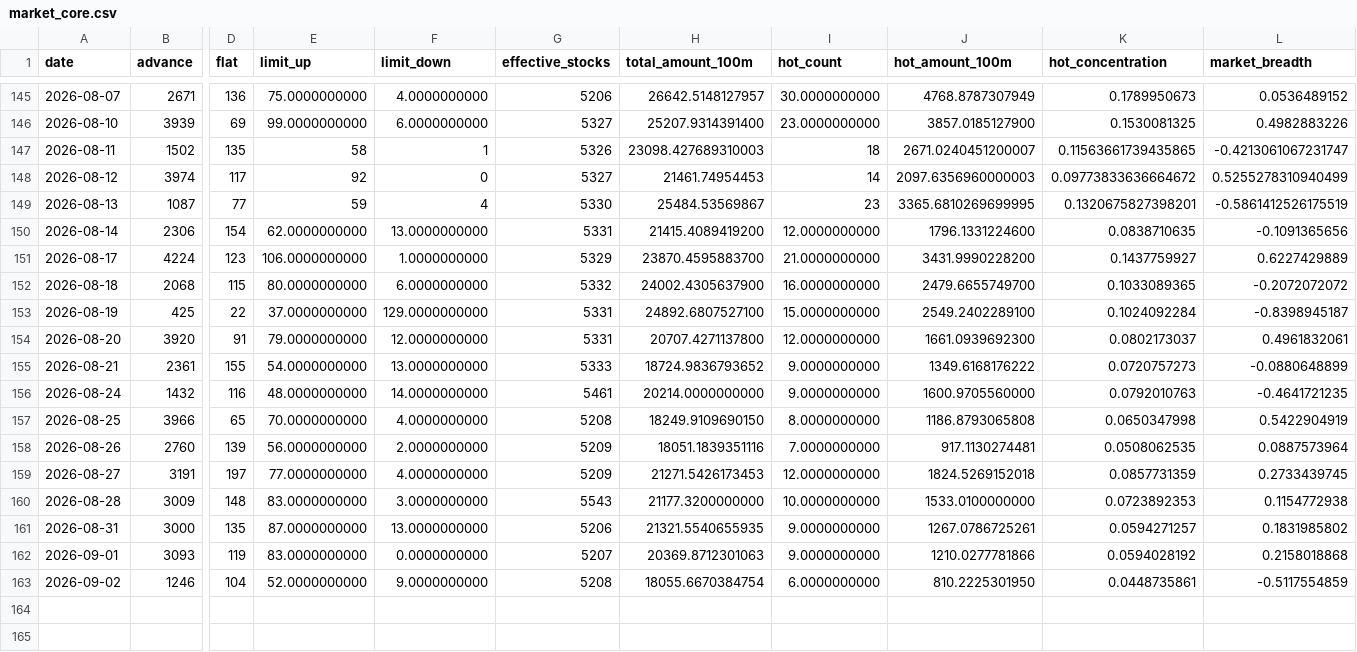
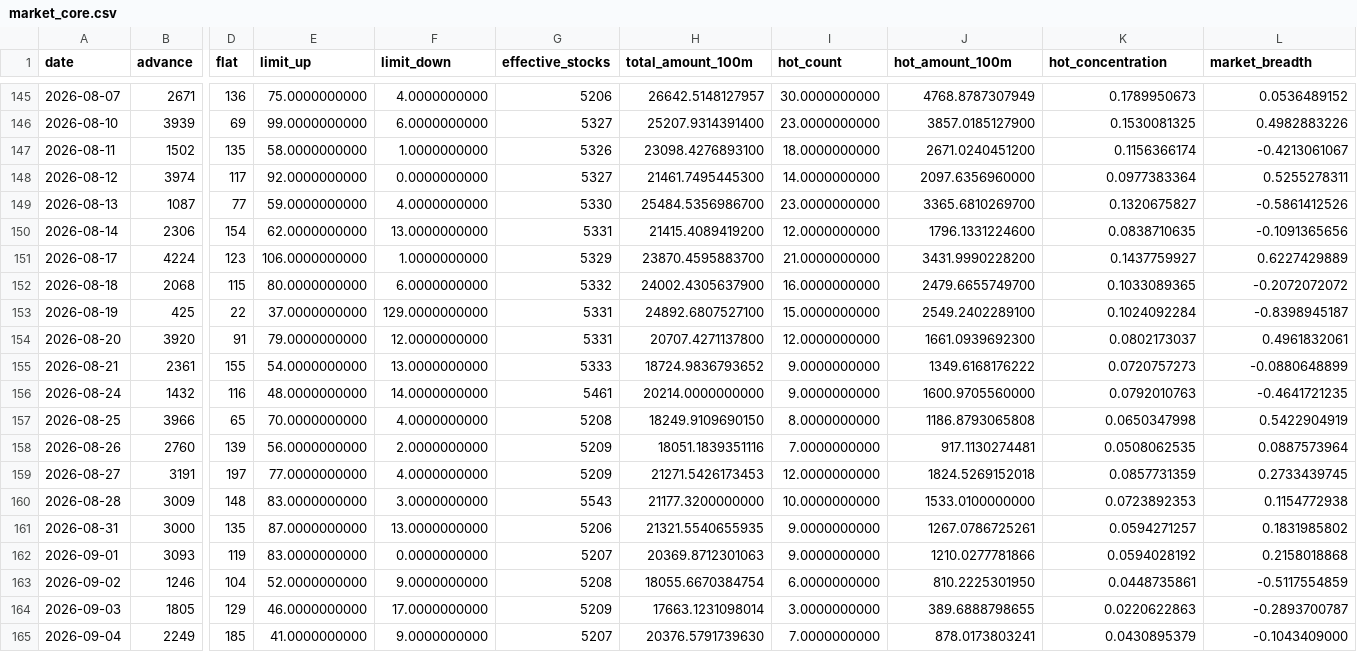
Before and after one commit to wuxingyuenan5-lgtm/vibe_research, a CSV file: market-monitor/data/history/market_core.csv, drawn as a sheet; only a part is shown, gaps mark what is left out; rows hold the shown columns only; the diff names each change by its address in the sheet, - before the commit and + after, or states it on an @@ line.

```diff
--- a/market-monitor/data/history/market_core.csv
+++ b/market-monitor/data/history/market_core.csv
-E147 (limit_up): 58
+E147 (limit_up): 58.0000000000
-F147 (limit_down): 1
+F147 (limit_down): 1.0000000000
-H147 (total_amount_100m): 23098.427689310003
+H147 (total_amount_100m): 23098.4276893100
-I147 (hot_count): 18
+I147 (hot_count): 18.0000000000
-J147 (hot_amount_100m): 2671.0240451200007
+J147 (hot_amount_100m): 2671.0240451200
-K147 (hot_concentration): 0.11563661739435865
+K147 (hot_concentration): 0.1156366174
-L147 (market_breadth): -0.4213061067231747
+L147 (market_breadth): -0.4213061067
-E148 (limit_up): 92
+E148 (limit_up): 92.0000000000
-F148 (limit_down): 0
+F148 (limit_down): 0.0000000000
-H148 (total_amount_100m): 21461.74954453
+H148 (total_amount_100m): 21461.7495445300
-I148 (hot_count): 14
+I148 (hot_count): 14.0000000000
-J148 (hot_amount_100m): 2097.6356960000003
+J148 (hot_amount_100m): 2097.6356960000
-K148 (hot_concentration): 0.09773833636664672
+K148 (hot_concentration): 0.0977383364
-L148 (market_breadth): 0.5255278310940499
+L148 (market_breadth): 0.5255278311
-E149 (limit_up): 59
+E149 (limit_up): 59.0000000000
-F149 (limit_down): 4
+F149 (limit_down): 4.0000000000
-H149 (total_amount_100m): 25484.53569867
+H149 (total_amount_100m): 25484.5356986700
-I149 (hot_count): 23
+I149 (hot_count): 23.0000000000
-J149 (hot_amount_100m): 3365.6810269699995
+J149 (hot_amount_100m): 3365.6810269700
-K149 (hot_concentration): 0.1320675827398201
+K149 (hot_concentration): 0.1320675827
-L149 (market_breadth): -0.5861412526175519
+L149 (market_breadth): -0.5861412526
+row 164: 2026-09-03 | 1805 | 129 | 46.0000000000 | 17.0000000000 | 5209 | 17663.1231098014 | 3.0000000000 | 389.6888798655 | 0.0220622863 | -0.2893700787
+row 165: 2026-09-04 | 2249 | 185 | 41.0000000000 | 9.0000000000 | 5207 | 20376.5791739630 | 7.0000000000 | 878.0173803241 | 0.0430895379 | -0.1043409000
```
Also changed, not shown: market-monitor/data/history/hot_stocks.csv, market-monitor/data/history/innovation_drug_eastmoney.csv, 3 other files.
